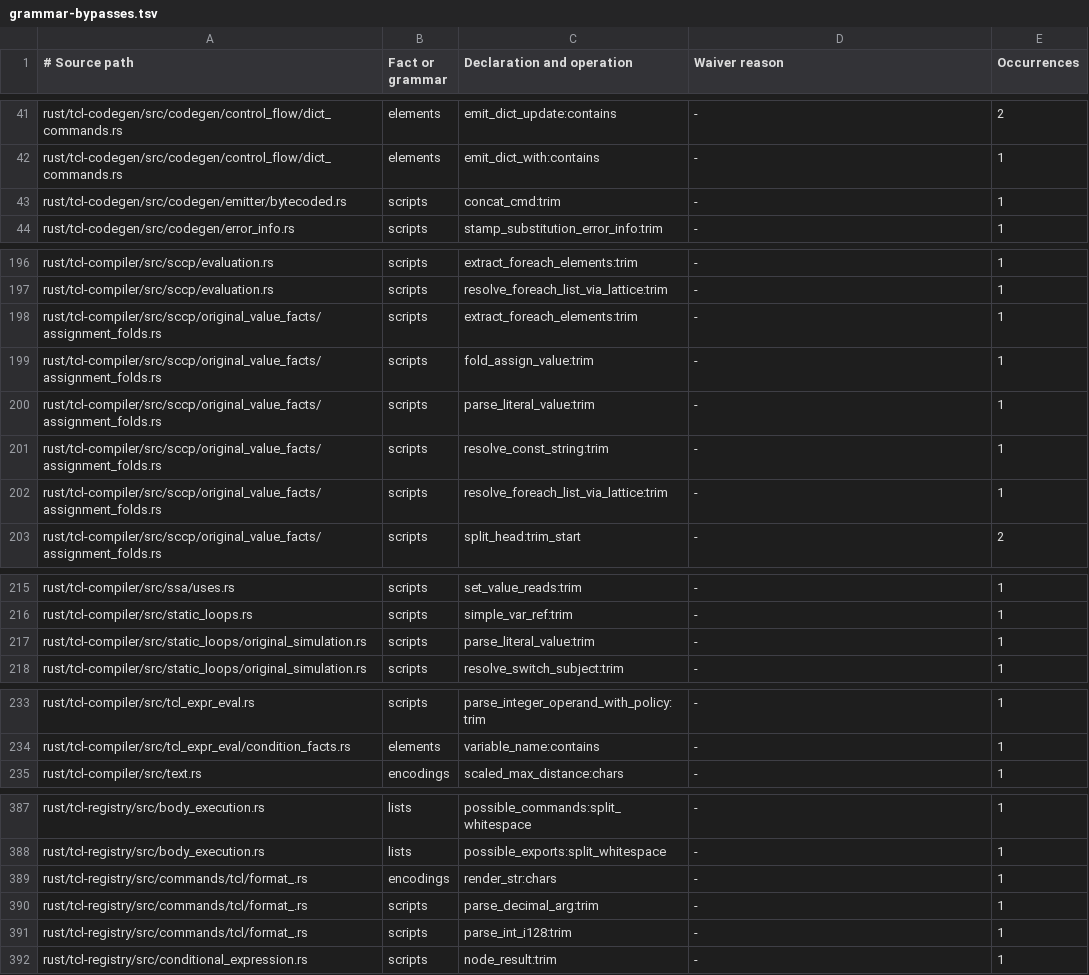
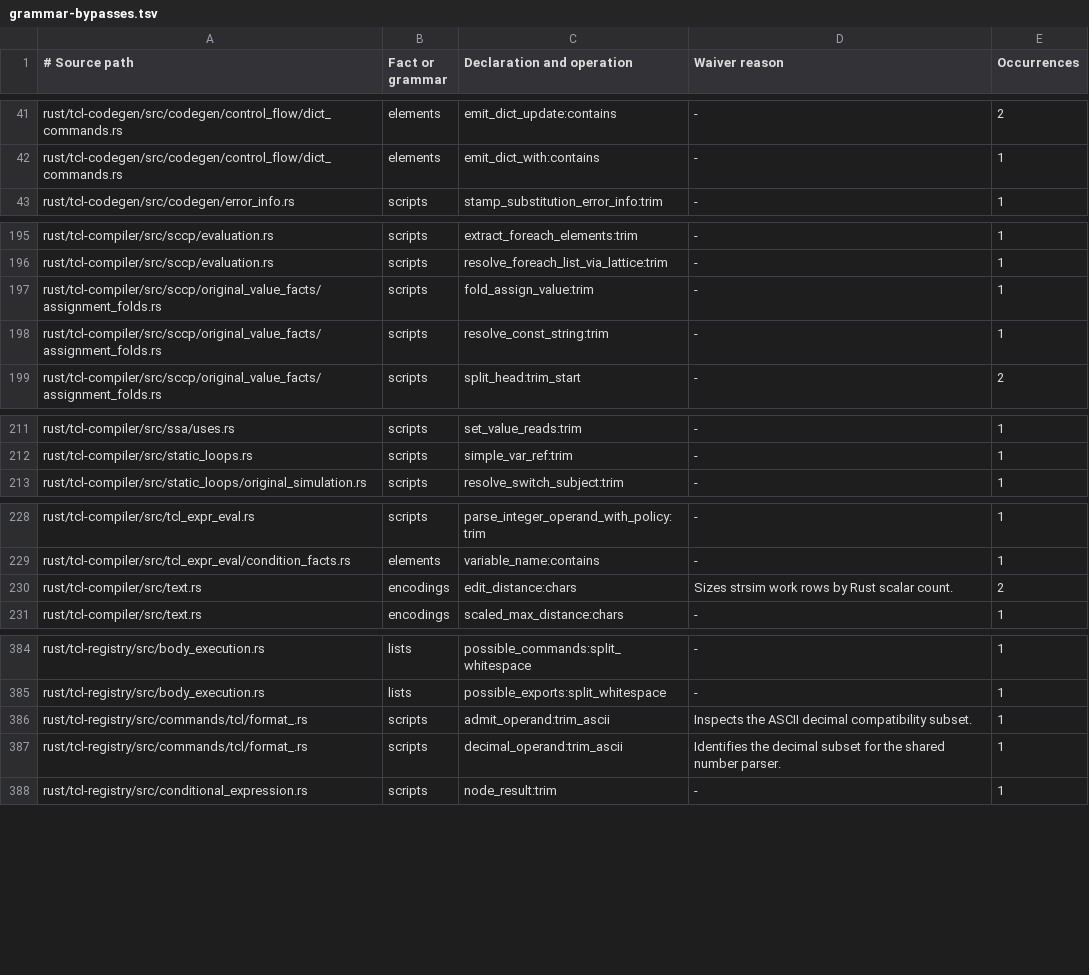
Before and after one commit to bitwisecook/tcl-lsp, a TSV file: docs/work/name-handling/ownership/grammar-bypasses.tsv, drawn as a sheet; only a part is shown, gaps mark what is left out; the diff covers the shown part only.

```diff
--- a/docs/work/name-handling/ownership/grammar-bypasses.tsv
+++ b/docs/work/name-handling/ownership/grammar-bypasses.tsv
@@ -42,3 +42,2 @@ rust/tcl-codegen/src/codegen/control_flow/dict_commands.rs	elements	emit_dict_up
 rust/tcl-codegen/src/codegen/control_flow/dict_commands.rs	elements	emit_dict_with:contains	-	1
-rust/tcl-codegen/src/codegen/emitter/bytecoded.rs	scripts	concat_cmd:trim	-	1
 rust/tcl-codegen/src/codegen/error_info.rs	scripts	stamp_substitution_error_info:trim	-	1
@@ -197,7 +196,4 @@ rust/tcl-compiler/src/sccp/evaluation.rs	scripts	extract_foreach_elements:trim	-
 rust/tcl-compiler/src/sccp/evaluation.rs	scripts	resolve_foreach_list_via_lattice:trim	-	1
-rust/tcl-compiler/src/sccp/original_value_facts/assignment_folds.rs	scripts	extract_foreach_elements:trim	-	1
 rust/tcl-compiler/src/sccp/original_value_facts/assignment_folds.rs	scripts	fold_assign_value:trim	-	1
-rust/tcl-compiler/src/sccp/original_value_facts/assignment_folds.rs	scripts	parse_literal_value:trim	-	1
 rust/tcl-compiler/src/sccp/original_value_facts/assignment_folds.rs	scripts	resolve_const_string:trim	-	1
-rust/tcl-compiler/src/sccp/original_value_facts/assignment_folds.rs	scripts	resolve_foreach_list_via_lattice:trim	-	1
 rust/tcl-compiler/src/sccp/original_value_facts/assignment_folds.rs	scripts	split_head:trim_start	-	2
@@ -216,3 +212,2 @@ rust/tcl-compiler/src/ssa/uses.rs	scripts	set_value_reads:trim	-	1
 rust/tcl-compiler/src/static_loops.rs	scripts	simple_var_ref:trim	-	1
-rust/tcl-compiler/src/static_loops/original_simulation.rs	scripts	parse_literal_value:trim	-	1
 rust/tcl-compiler/src/static_loops/original_simulation.rs	scripts	resolve_switch_subject:trim	-	1
@@ -234,2 +229,3 @@ rust/tcl-compiler/src/tcl_expr_eval.rs	scripts	parse_integer_operand_with_policy
 rust/tcl-compiler/src/tcl_expr_eval/condition_facts.rs	elements	variable_name:contains	-	1
+rust/tcl-compiler/src/text.rs	encodings	edit_distance:chars	Sizes strsim work rows by Rust scalar count.	2
 rust/tcl-compiler/src/text.rs	encodings	scaled_max_distance:chars	-	1
@@ -388,5 +385,4 @@ rust/tcl-registry/src/body_execution.rs	lists	possible_commands:split_whitespace
 rust/tcl-registry/src/body_execution.rs	lists	possible_exports:split_whitespace	-	1
-rust/tcl-registry/src/commands/tcl/format_.rs	encodings	render_str:chars	-	1
-rust/tcl-registry/src/commands/tcl/format_.rs	scripts	parse_decimal_arg:trim	-	1
-rust/tcl-registry/src/commands/tcl/format_.rs	scripts	parse_int_i128:trim	-	1
+rust/tcl-registry/src/commands/tcl/format_.rs	scripts	admit_operand:trim_ascii	Inspects the ASCII decimal compatibility subset.	1
+rust/tcl-registry/src/commands/tcl/format_.rs	scripts	decimal_operand:trim_ascii	Identifies the decimal subset for the shared number parser.	1
 rust/tcl-registry/src/conditional_expression.rs	scripts	node_result:trim	-	1
```
Also changed, not shown: 1 added row and 1 removed row elsewhere in this file, docs/work/name-handling/ownership/grammars.tsv, docs/work/name-handling/ownership/memos.tsv, 57 other files.
